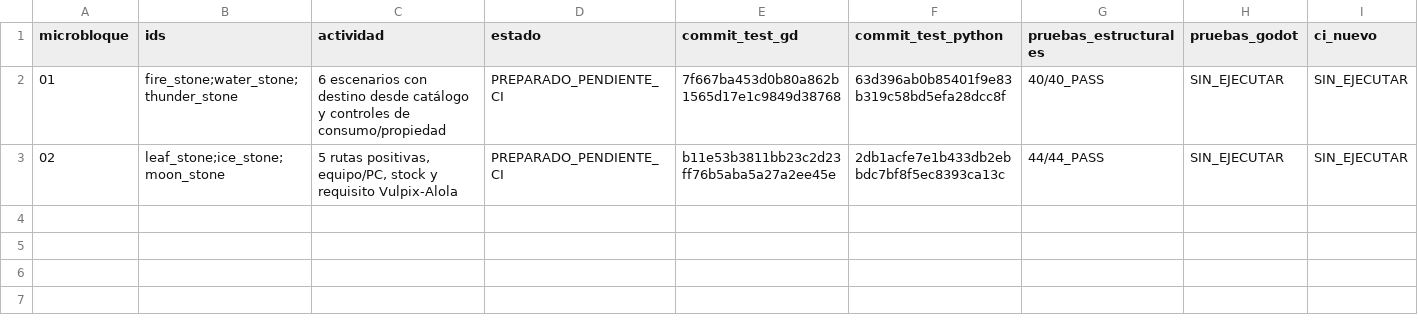
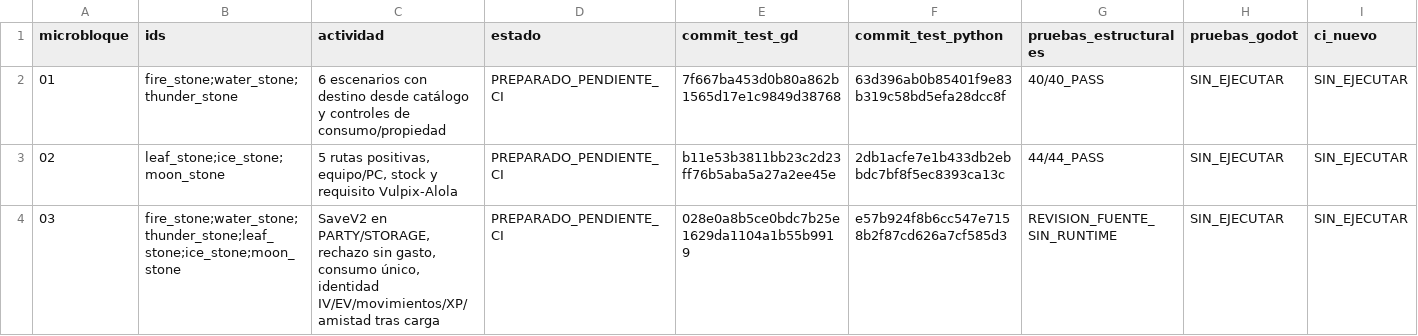
Before and after one commit to danielmariabardillo1412-creator/pokemon-calvo-, a CSV file: docs/coordination/items_parallel_v1/reports/W04/CAMP_001_PROGRESO.csv, drawn as a sheet; only a part is shown; rows hold the shown columns only; the diff names each change by its address in the sheet, - before the commit and + after, or states it on an @@ line.

Commit message:
docs(w04): progreso 03 de 03 pendiente CI

```diff
--- a/docs/coordination/items_parallel_v1/reports/W04/CAMP_001_PROGRESO.csv
+++ b/docs/coordination/items_parallel_v1/reports/W04/CAMP_001_PROGRESO.csv
+row 4: 03 | fire_stone;water_stone;thunder_stone;leaf_stone;ice_stone;moon_stone | SaveV2 en PARTY/STORAGE, rechazo sin gasto, consumo único, identidad IV/EV/movimientos/XP/amistad tras carga | PREPARADO_PENDIENTE_CI | 028e0a8b5ce0bdc7b25e1629da1104a1b55b9919 | e57b924f8b6cc547e7158b2f87cd626a7cf585d3 | REVISION_FUENTE_SIN_RUNTIME | SIN_EJECUTAR | SIN_EJECUTAR
```
